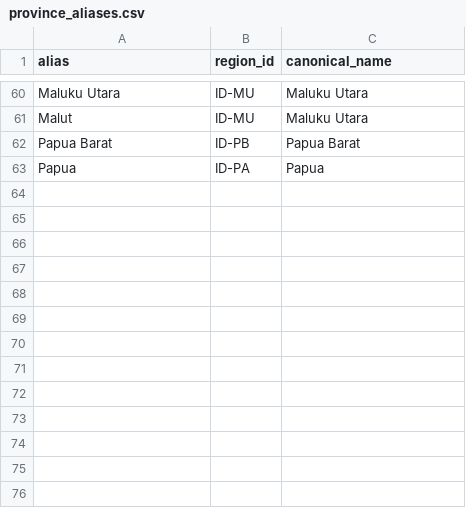
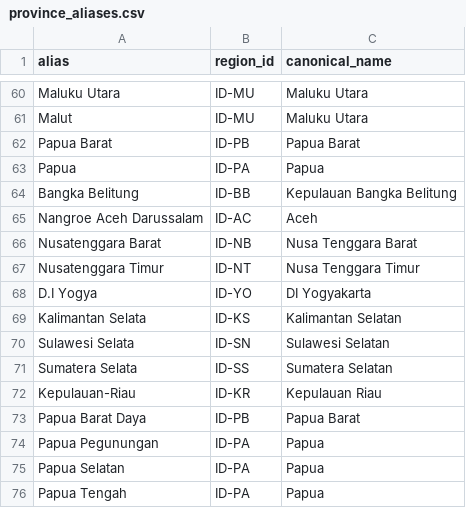
Before and after one commit to dedensinurat/dengue_superesemble_ai, a CSV file: data/ref/province_aliases.csv, drawn as a sheet; only a part is shown, gaps mark what is left out; the diff names each change by its address in the sheet, - before the commit and + after, or states it on an @@ line.

Commit message:
feat: integrate real OpenDengue v1.3 data with BPS populations for Indonesia dengue visualization

```diff
--- a/data/ref/province_aliases.csv
+++ b/data/ref/province_aliases.csv
+row 64: Bangka Belitung | ID-BB | Kepulauan Bangka Belitung
+row 65: Nangroe Aceh Darussalam | ID-AC | Aceh
+row 66: Nusatenggara Barat | ID-NB | Nusa Tenggara Barat
+row 67: Nusatenggara Timur | ID-NT | Nusa Tenggara Timur
+row 68: D.I Yogya | ID-YO | DI Yogyakarta
+row 69: Kalimantan Selata | ID-KS | Kalimantan Selatan
+row 70: Sulawesi Selata | ID-SN | Sulawesi Selatan
+row 71: Sumatera Selata | ID-SS | Sumatera Selatan
+row 72: Kepulauan-Riau | ID-KR | Kepulauan Riau
+row 73: Papua Barat Daya | ID-PB | Papua Barat
+row 74: Papua Pegunungan | ID-PA | Papua
+row 75: Papua Selatan | ID-PA | Papua
+row 76: Papua Tengah | ID-PA | Papua
```
Also changed, not shown: 2 other files.
